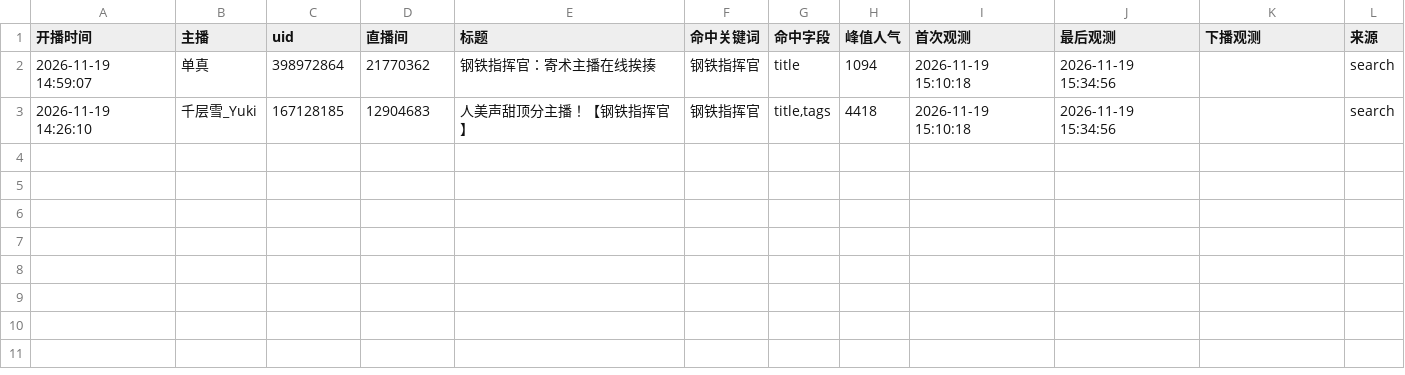
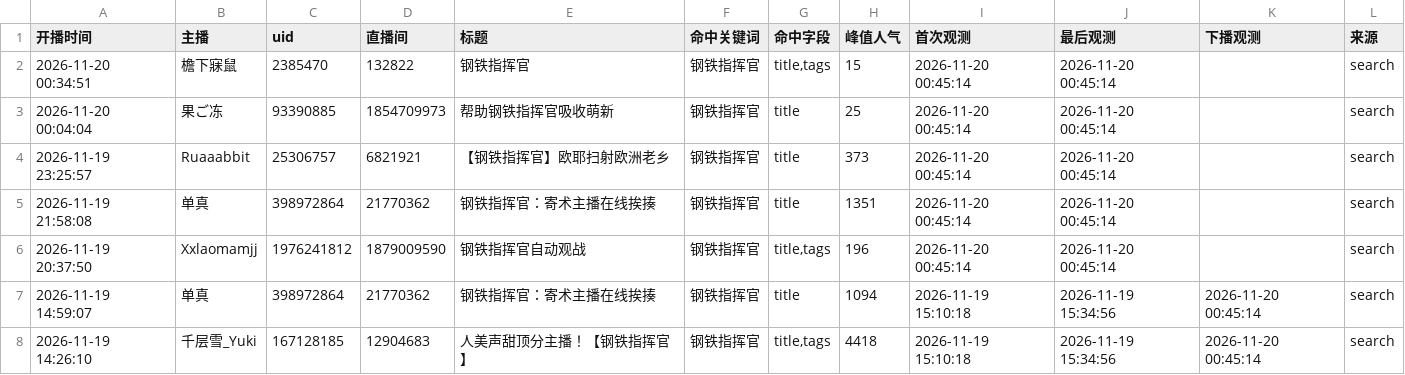
Before and after one commit to MaxLinkerAlpha/bilibili-mechabellum-live, a CSV file: output/sessions_latest.csv, drawn as a sheet.

```diff
--- a/output/sessions_latest.csv
+++ b/output/sessions_latest.csv
@@ -1,3 +1,8 @@
 开播时间,主播,uid,直播间,标题,命中关键词,命中字段,峰值人气,首次观测,最后观测,下播观测,来源
-2026-11-19 14:59:07,单真,398972864,21770362,钢铁指挥官：寄术主播在线挨揍,钢铁指挥官,title,1094,2026-11-19 15:10:18,2026-11-19 15:34:56,,search
-2026-11-19 14:26:10,千层雪_Yuki,167128185,12904683,人美声甜顶分主播！【钢铁指挥官】,钢铁指挥官,"title,tags",4418,2026-11-19 15:10:18,2026-11-19 15:34:56,,search
+2026-11-20 00:34:51,檐下寐鼠,2385470,132822,钢铁指挥官,钢铁指挥官,"title,tags",15,2026-11-20 00:45:14,2026-11-20 00:45:14,,search
+2026-11-20 00:04:04,果ご冻,93390885,1854709973,帮助钢铁指挥官吸收萌新,钢铁指挥官,title,25,2026-11-20 00:45:14,2026-11-20 00:45:14,,search
+2026-11-19 23:25:57,Ruaaabbit,25306757,6821921,【钢铁指挥官】欧耶扫射欧洲老乡,钢铁指挥官,title,373,2026-11-20 00:45:14,2026-11-20 00:45:14,,search
+2026-11-19 21:58:08,单真,398972864,21770362,钢铁指挥官：寄术主播在线挨揍,钢铁指挥官,title,1351,2026-11-20 00:45:14,2026-11-20 00:45:14,,search
+2026-11-19 20:37:50,Xxlaomamjj,1976241812,1879009590,钢铁指挥官自动观战,钢铁指挥官,"title,tags",196,2026-11-20 00:45:14,2026-11-20 00:45:14,,search
+2026-11-19 14:59:07,单真,398972864,21770362,钢铁指挥官：寄术主播在线挨揍,钢铁指挥官,title,1094,2026-11-19 15:10:18,2026-11-19 15:34:56,2026-11-20 00:45:14,search
+2026-11-19 14:26:10,千层雪_Yuki,167128185,12904683,人美声甜顶分主播！【钢铁指挥官】,钢铁指挥官,"title,tags",4418,2026-11-19 15:10:18,2026-11-19 15:34:56,2026-11-20 00:45:14,search
```
Also changed, not shown: output/streamers_latest.csv, 2 other files.
